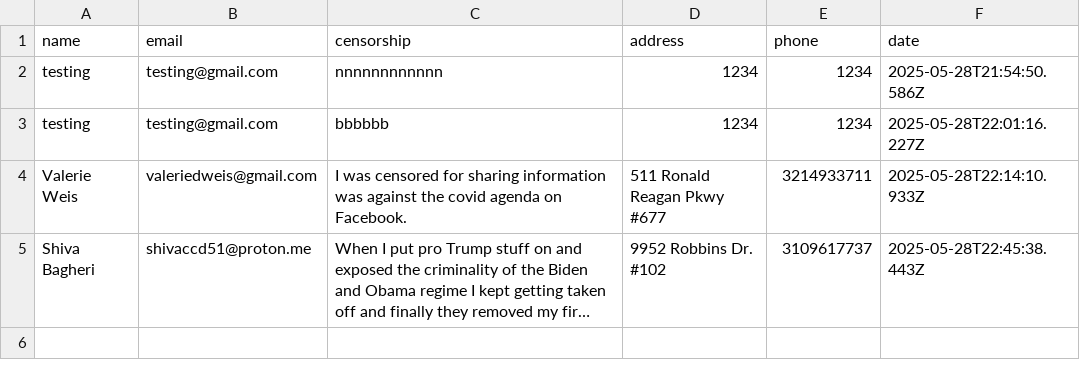
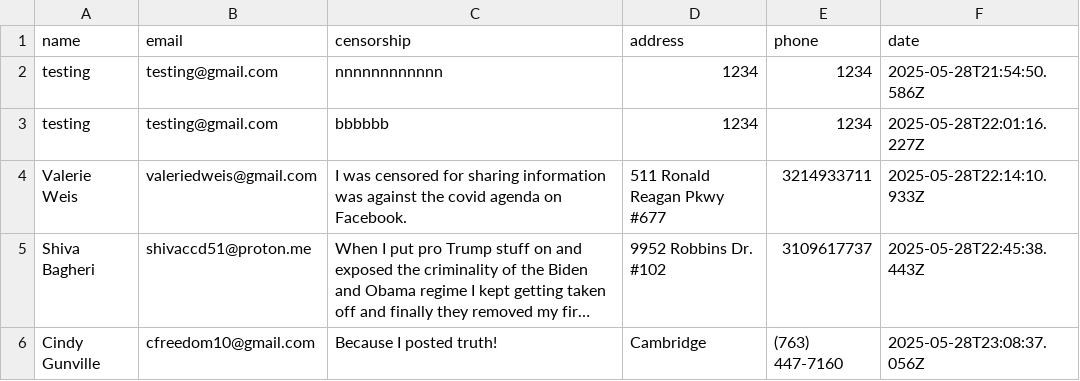
Before and after one commit to ashleyweis/fbcensoredus, a CSV file: submissions.csv, drawn as a sheet; long unchanged cells end in …; the diff names each change by its address in the sheet, - before the commit and + after, or states it on an @@ line.

Commit message:
New signup from cfreedom10@gmail.com

```diff
--- a/submissions.csv
+++ b/submissions.csv
+row 6: Cindy Gunville | cfreedom10@gmail.com | Because I posted truth! | Cambridge | (763) 447-7160 | 2025-05-28T23:08:37.056Z
```
